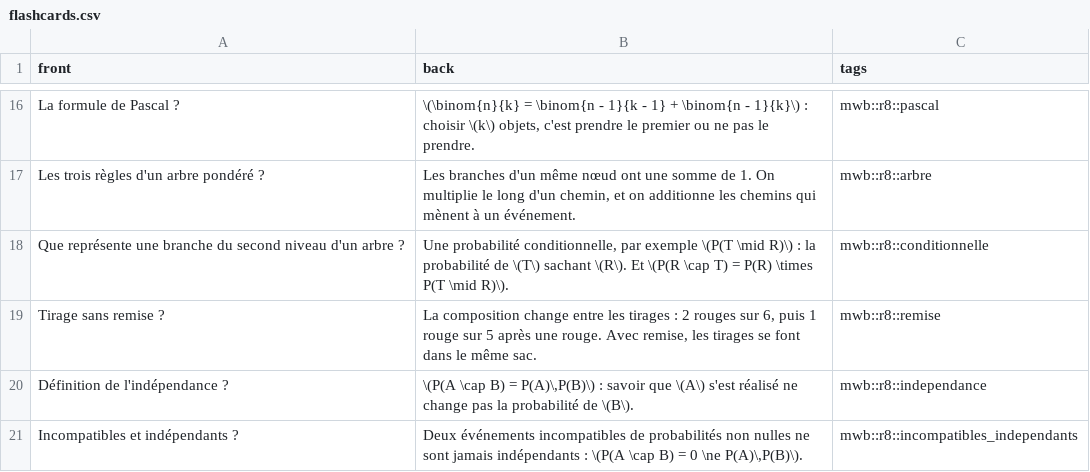
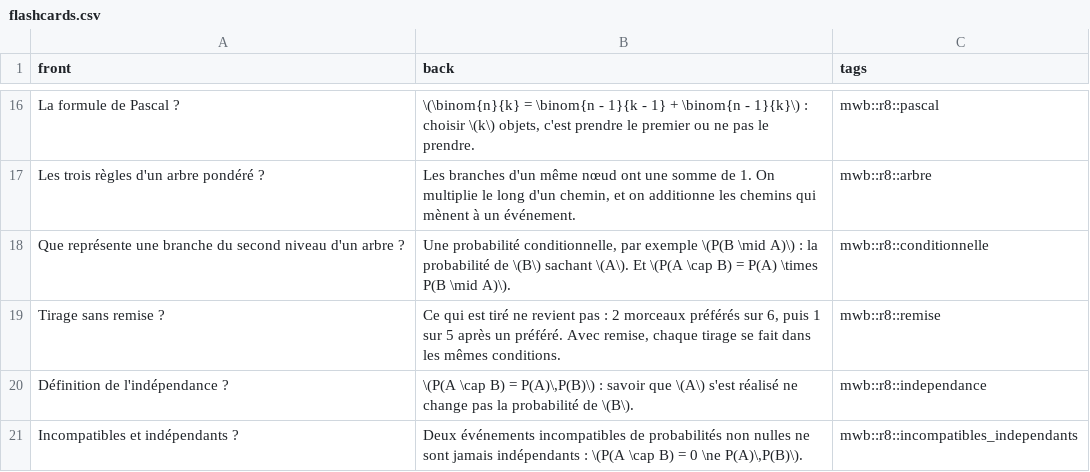
Before and after one commit to cemah2/workbookMaths, a CSV file: chapitres/r8_probabilites/flashcards.csv, drawn as a sheet; only a part is shown, gaps mark what is left out.

```diff
--- a/chapitres/r8_probabilites/flashcards.csv
+++ b/chapitres/r8_probabilites/flashcards.csv
@@ -17,4 +17,4 @@ La formule de Pascal ?;\(\binom{n}{k} = \binom{n - 1}{k - 1} + \binom{n - 1}{k}\
 Les trois règles d'un arbre pondéré ?;Les branches d'un même nœud ont une somme de 1. On multiplie le long d'un chemin, et on additionne les chemins qui mènent à un événement.;mwb::r8::arbre
-Que représente une branche du second niveau d'un arbre ?;Une probabilité conditionnelle, par exemple \(P(T \mid R)\) : la probabilité de \(T\) sachant \(R\). Et \(P(R \cap T) = P(R) \times P(T \mid R)\).;mwb::r8::conditionnelle
-Tirage sans remise ?;La composition change entre les tirages : 2 rouges sur 6, puis 1 rouge sur 5 après une rouge. Avec remise, les tirages se font dans le même sac.;mwb::r8::remise
+Que représente une branche du second niveau d'un arbre ?;Une probabilité conditionnelle, par exemple \(P(B \mid A)\) : la probabilité de \(B\) sachant \(A\). Et \(P(A \cap B) = P(A) \times P(B \mid A)\).;mwb::r8::conditionnelle
+Tirage sans remise ?;Ce qui est tiré ne revient pas : 2 morceaux préférés sur 6, puis 1 sur 5 après un préféré. Avec remise, chaque tirage se fait dans les mêmes conditions.;mwb::r8::remise
 Définition de l'indépendance ?;\(P(A \cap B) = P(A)\,P(B)\) : savoir que \(A\) s'est réalisé ne change pas la probabilité de \(B\).;mwb::r8::independance
```
Also changed, not shown: 29 other files.
